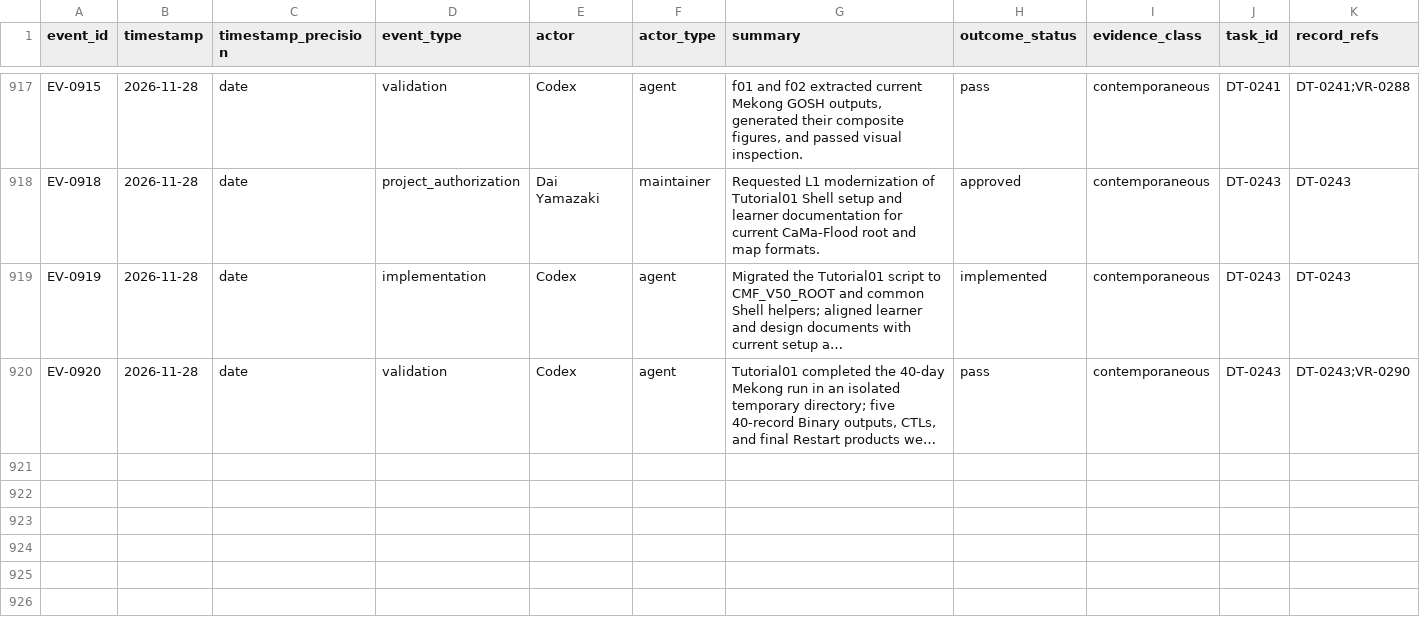
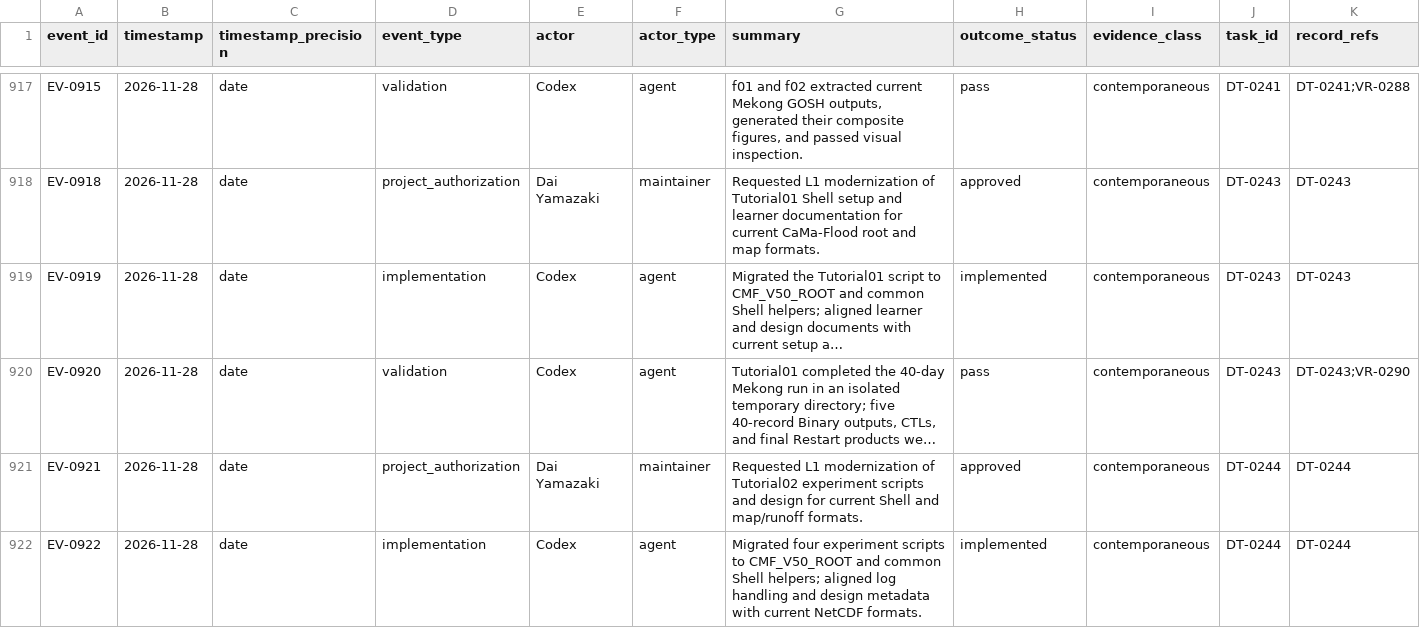
Before and after one commit to global-hydrodynamics/cmf_v5_beta, a CSV file: research/events.csv, drawn as a sheet; only a part is shown, gaps mark what is left out; long unchanged cells end in …; rows hold the shown columns only; the diff covers the shown part only; the diff names each change by its address in the sheet, - before the commit and + after, or states it on an @@ line.

```diff
--- a/research/events.csv
+++ b/research/events.csv
+row 921: EV-0921 | 2026-11-28 | date | project_authorization | Dai Yamazaki | maintainer | Requested L1 modernization of Tutorial02 experiment scripts and design for current Shell and map/runoff formats. | approved | contemporaneous | DT-0244 | DT-0244
+row 922: EV-0922 | 2026-11-28 | date | implementation | Codex | agent | Migrated four experiment scripts to CMF_V50_ROOT and common Shell helpers; aligned log handling and design metadata with current NetCDF formats. | implemented | contemporaneous | DT-0244 | DT-0244
```
Also changed, not shown: 1 added row elsewhere in this file, research/development_tasks.csv, research/validation_runs.csv, 7 other files.
